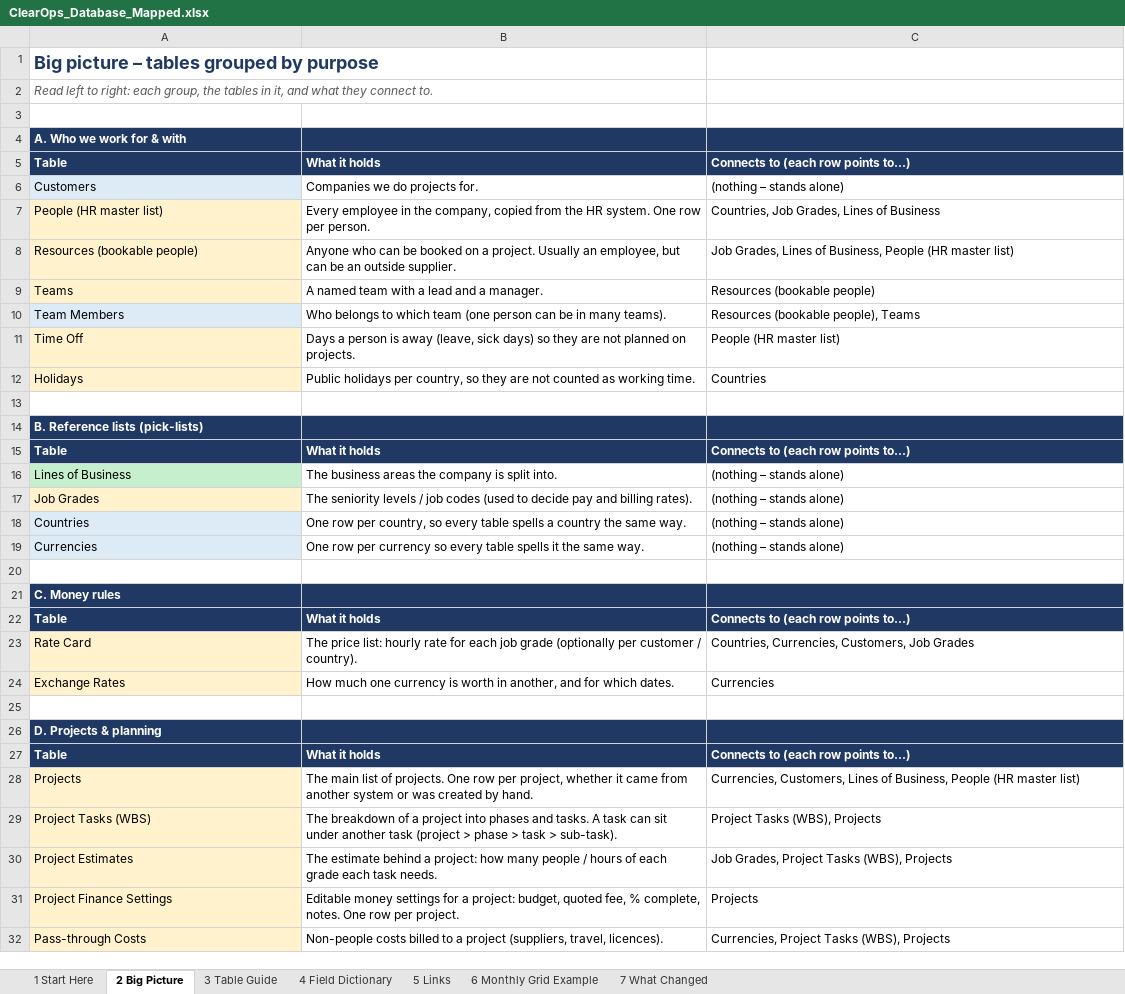
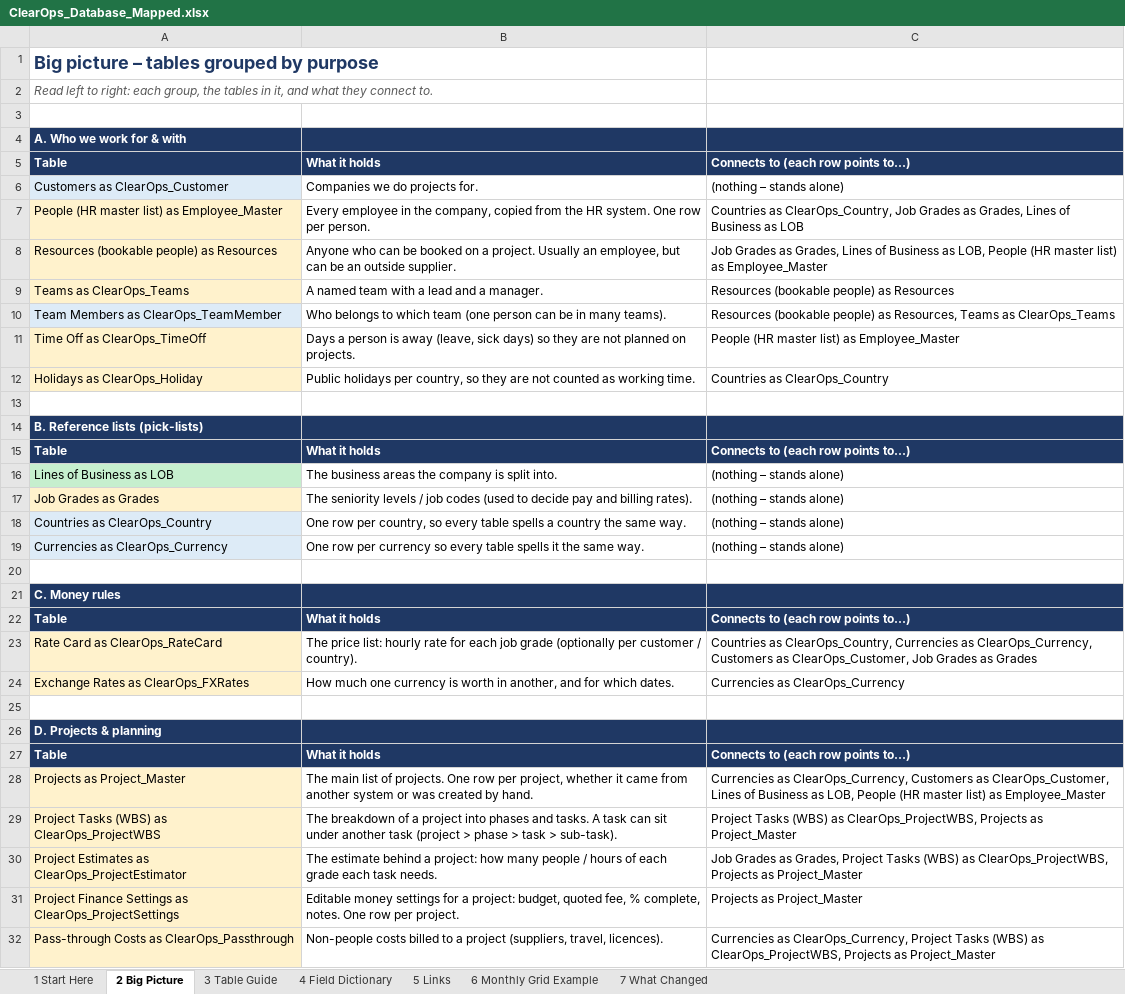
Before and after one commit to pankajktiwari6/clearops, an Excel workbook: ClearOps_Database_Mapped.xlsx, sheet 2 Big Picture, drawn as a sheet; only a part is shown; values as stored, in another font and other column widths than the file's, no borders; removed rows and columns are numbered as before the commit, all else as after; the diff covers the shown part only; the diff names each change by its address in the sheet, - before the commit and + after, or states it on an @@ line.

```diff
--- a/ClearOps_Database_Mapped.xlsx (sheet 2 Big Picture)
+++ b/ClearOps_Database_Mapped.xlsx (sheet 2 Big Picture)
-A6: Customers
+A6: Customers as ClearOps_Customer
-A7: People (HR master list)
+A7: People (HR master list) as Employee_Master
-C7: Countries, Job Grades, Lines of Business
+C7: Countries as ClearOps_Country, Job Grades as Grades, Lines of Business as LOB
-A8: Resources (bookable people)
+A8: Resources (bookable people) as Resources
-C8: Job Grades, Lines of Business, People (HR master list)
+C8: Job Grades as Grades, Lines of Business as LOB, People (HR master list) as Employee_Master
-A9: Teams
+A9: Teams as ClearOps_Teams
-C9: Resources (bookable people)
+C9: Resources (bookable people) as Resources
-A10: Team Members
+A10: Team Members as ClearOps_TeamMember
-C10: Resources (bookable people), Teams
+C10: Resources (bookable people) as Resources, Teams as ClearOps_Teams
-row 11: Time Off | Days a person is away (leave, sick days) so they are not planned on projects. | People (HR master list)
-row 12: Holidays | Public holidays per country, so they are not counted as working time. | Countries
+row 11: Time Off as ClearOps_TimeOff | Days a person is away (leave, sick days) so they are not planned on projects. | People (HR master list) as Employee_Master
+row 12: Holidays as ClearOps_Holiday | Public holidays per country, so they are not counted as working time. | Countries as ClearOps_Country
-A16: Lines of Business
+A16: Lines of Business as LOB
-A17: Job Grades
+A17: Job Grades as Grades
-A18: Countries
+A18: Countries as ClearOps_Country
-A19: Currencies
+A19: Currencies as ClearOps_Currency
-row 23: Rate Card | The price list: hourly rate for each job grade (optionally per customer / country). | Countries, Currencies, Customers, Job Grades
-row 24: Exchange Rates | How much one currency is worth in another, and for which dates. | Currencies
+row 23: Rate Card as ClearOps_RateCard | The price list: hourly rate for each job grade (optionally per customer / country). | Countries as ClearOps_Country, Currencies as ClearOps_Currency, Customers as ClearOps_Customer, Job Grades as Grades
+row 24: Exchange Rates as ClearOps_FXRates | How much one currency is worth in another, and for which dates. | Currencies as ClearOps_Currency
-A28: Projects
+A28: Projects as Project_Master
-C28: Currencies, Customers, Lines of Business, People (HR master list)
+C28: Currencies as ClearOps_Currency, Customers as ClearOps_Customer, Lines of Business as LOB, People (HR master list) as Employee_Master
-A29: Project Tasks (WBS)
+A29: Project Tasks (WBS) as ClearOps_ProjectWBS
-C29: Project Tasks (WBS), Projects
+C29: Project Tasks (WBS) as ClearOps_ProjectWBS, Projects as Project_Master
-A30: Project Estimates
+A30: Project Estimates as ClearOps_ProjectEstimator
-C30: Job Grades, Project Tasks (WBS), Projects
+C30: Job Grades as Grades, Project Tasks (WBS) as ClearOps_ProjectWBS, Projects as Project_Master
-row 31: Project Finance Settings | Editable money settings for a project: budget, quoted fee, % complete, notes. One row per project. | Projects
+row 31: Project Finance Settings as ClearOps_ProjectSettings | Editable money settings for a project: budget, quoted fee, % complete, notes. One row per project. | Projects as Project_Master
-A32: Pass-through Costs
+A32: Pass-through Costs as ClearOps_Passthrough
-C32: Currencies, Project Tasks (WBS), Projects
+C32: Currencies as ClearOps_Currency, Project Tasks (WBS) as ClearOps_ProjectWBS, Projects as Project_Master
```
Also changed, not shown: 1 added row, 1 removed row and 20 edited cells elsewhere in this sheet, sheet 4 Field Dictionary, sheet 5 Links, sheet 7 What Changed, sheet 3 Table Guide.
